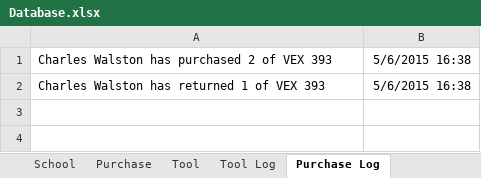
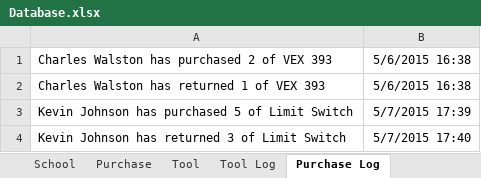
Before and after one commit to abaileyjr/ToolCheckGUI, an Excel workbook: Database.xlsx, sheet Purchase Log, drawn as a sheet; values as stored, in another font and other column widths than the file's, no borders; the diff names each change by its address in the sheet, - before the commit and + after, or states it on an @@ line.

```diff
--- a/Database.xlsx (sheet Purchase Log)
+++ b/Database.xlsx (sheet Purchase Log)
+row 3: Kevin Johnson has purchased 5 of Limit Switch | 5/7/2015 17:39
+row 4: Kevin Johnson has returned 3 of Limit Switch | 5/7/2015 17:40
```
Also changed, not shown: sheet Purchase, sheet Tool Log, sheet Tool, sheet Student, sheet School, 9 other files.
